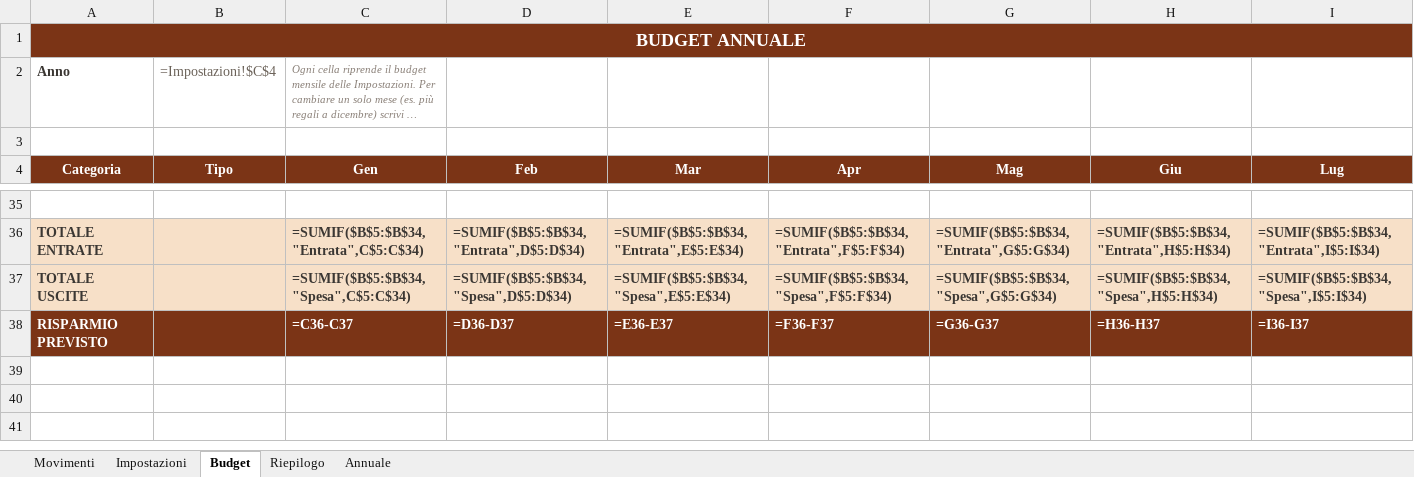
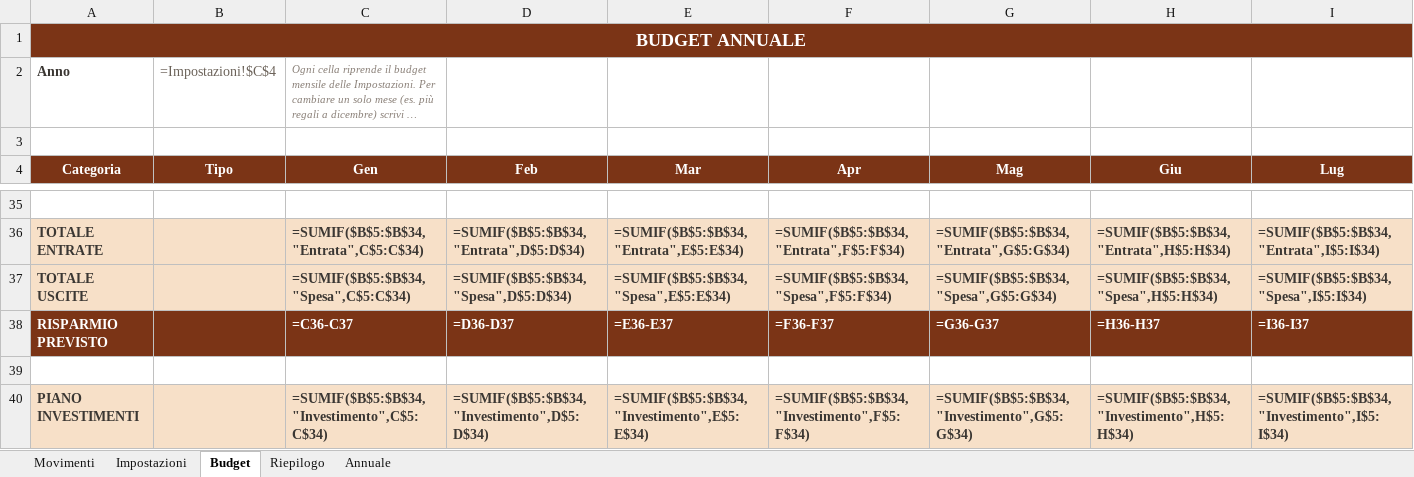
Before and after one commit to galliale98-wq/BGAG, an Excel workbook: template.xlsx, sheet Budget, drawn as a sheet; only a part is shown, gaps mark what is left out; long unchanged cells end in …; values as stored, in another font and other column widths than the file's, no borders; formulas without a stored value are shown as written; rows hold the shown columns only; the diff names each change by its address in the sheet, - before the commit and + after, or states it on an @@ line.

```diff
--- a/template.xlsx (sheet Budget)
+++ b/template.xlsx (sheet Budget)
+row 39: (empty)
+row 40: PIANO INVESTIMENTI |  | =SUMIF($B$5:$B$34,"Investimento",C$5:C$34) | =SUMIF($B$5:$B$34,"Investimento",D$5:D$34) | =SUMIF($B$5:$B$34,"Investimento",E$5:E$34) | =SUMIF($B$5:$B$34,"Investimento",F$5:F$34) | =SUMIF($B$5:$B$34,"Investimento",G$5:G$34) | =SUMIF($B$5:$B$34,"Investimento",H$5:H$34) | =SUMIF($B$5:$B$34,"Investimento",I$5:I$34)
```
Also changed, not shown: sheet Riepilogo, sheet Annuale, sheet Movimenti, hidden cells, 3 other files.
